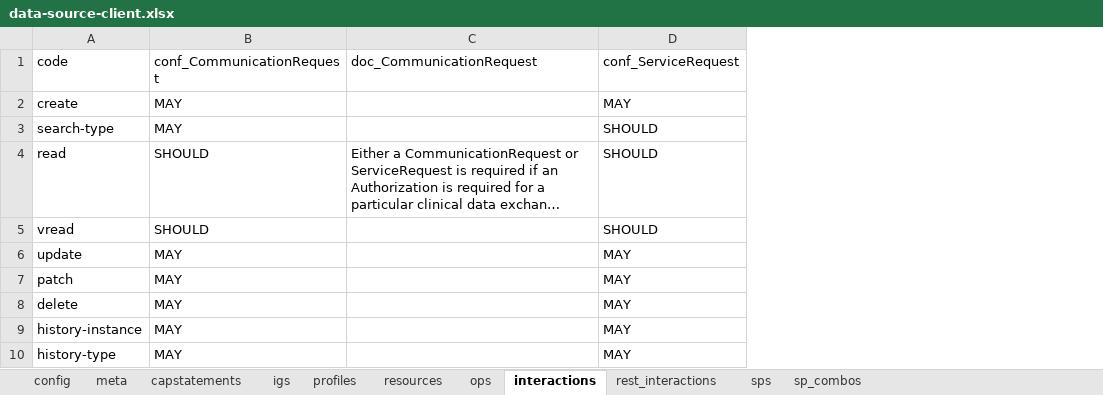
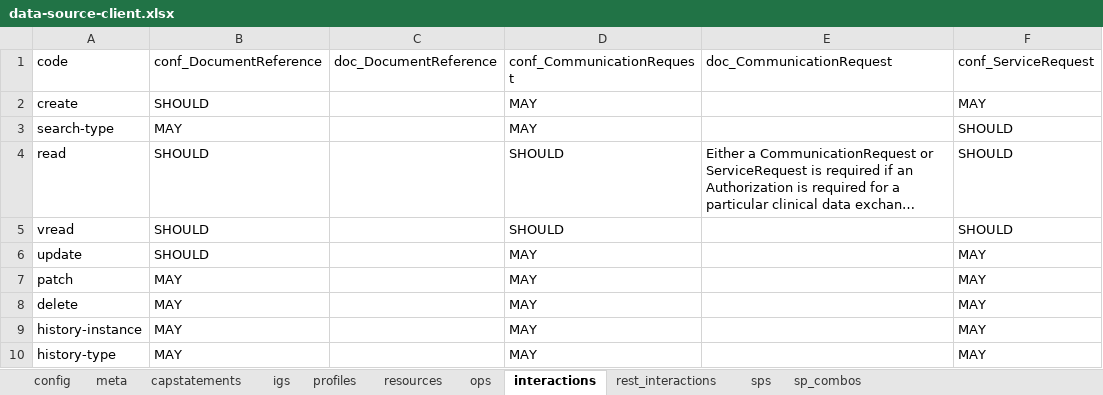
Before and after one commit to HL7/davinci-ecdx, an Excel workbook: input/resources-spreadsheet/data-source-client.xlsx, sheet interactions, drawn as a sheet; only a part is shown; long unchanged cells end in …; values as stored, in another font and other column widths than the file's, no borders; the diff names each change by its address in the sheet, - before the commit and + after, or states it on an @@ line.

```diff
--- a/input/resources-spreadsheet/data-source-client.xlsx (sheet interactions)
+++ b/input/resources-spreadsheet/data-source-client.xlsx (sheet interactions)
+column B, rows 1-10: conf_DocumentReference | SHOULD | MAY | SHOULD | SHOULD | SHOULD | MAY | MAY | MAY | MAY
+column C, row 1: doc_DocumentReference
```
Also changed, not shown: sheet capstatements, sheet ops, sheet profiles, sheet meta, sheet resources, input/resources-spreadsheet/data-consumer-server.xlsx, 3 other files.
